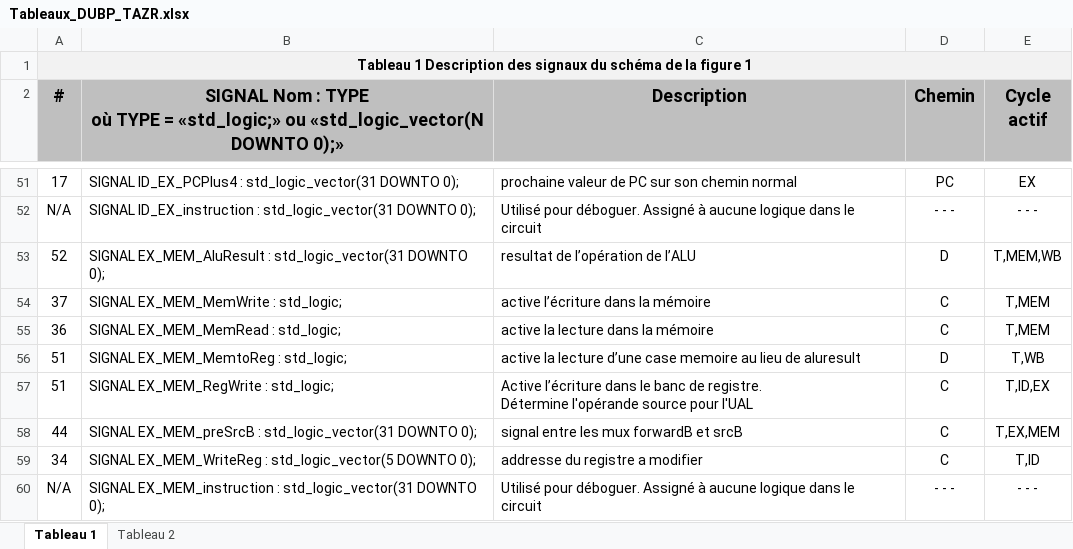
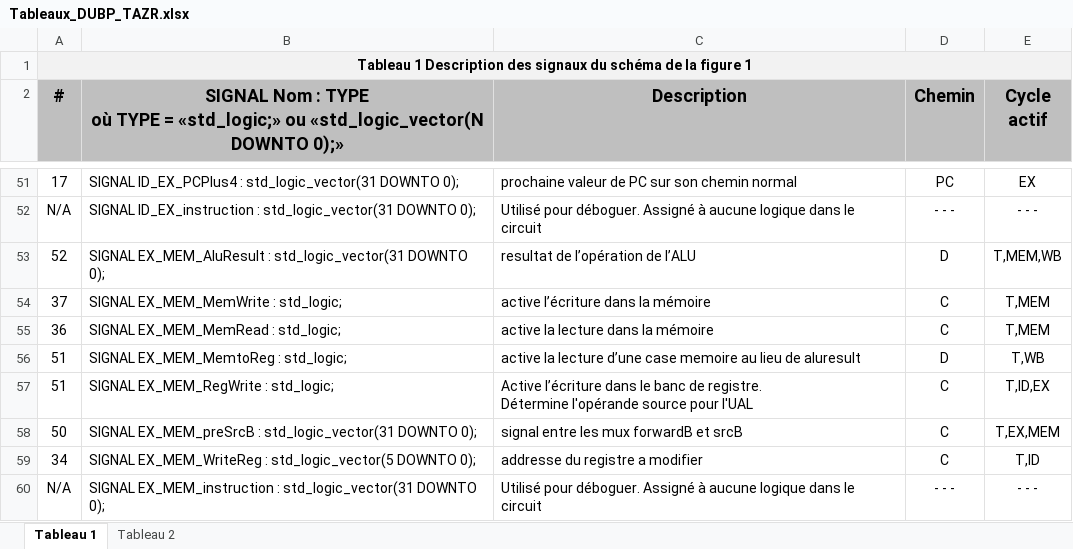
Before and after one commit to pascaldube01/ELE344_lab3, an Excel workbook: Tableaux_DUBP_TAZR.xlsx, sheet Tableau 1, drawn as a sheet; only a part is shown, gaps mark what is left out; values as stored, in another font and other column widths than the file's, no borders; the diff names each change by its address in the sheet, - before the commit and + after, or states it on an @@ line.

```diff
--- a/Tableaux_DUBP_TAZR.xlsx (sheet Tableau 1)
+++ b/Tableaux_DUBP_TAZR.xlsx (sheet Tableau 1)
-A58 (#): 44
+A58 (#): 50
```
Also changed, not shown: 1 other file.
